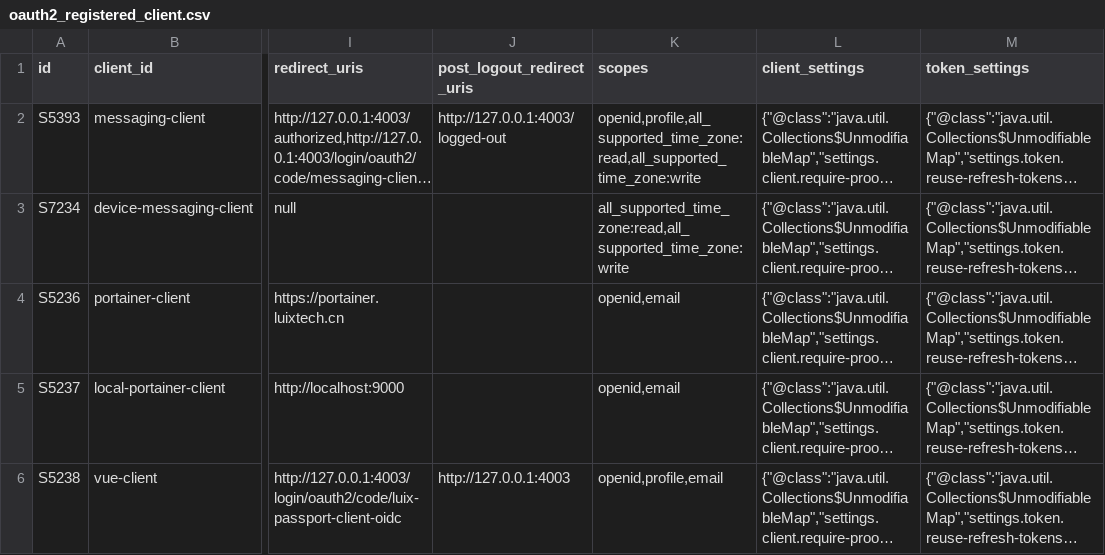
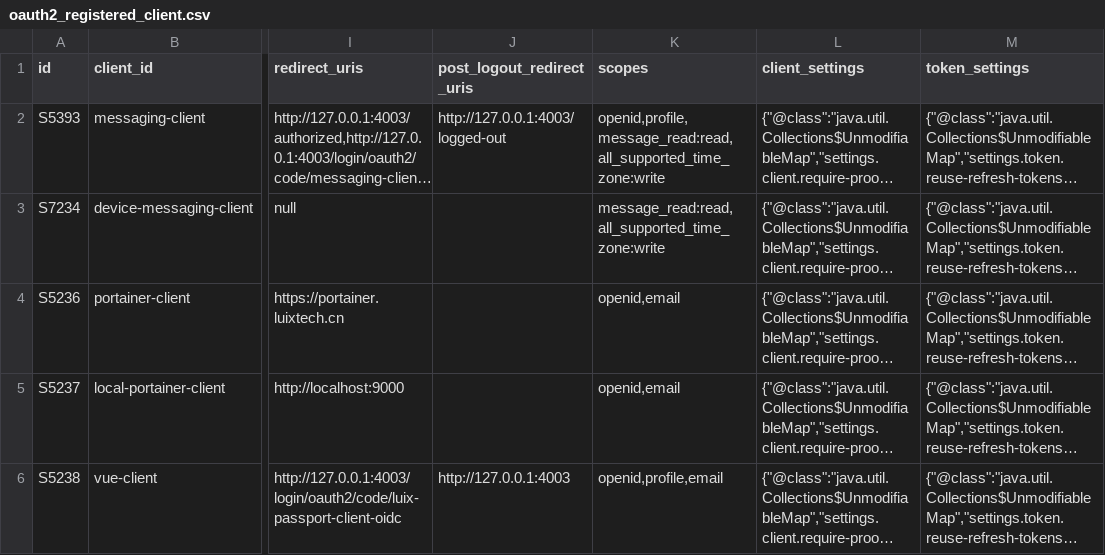
Before and after one commit to pm6422/luix-passport, a CSV file: luix-passport-server/src/main/resources/config/liquibase/data/oauth2_registered_client.csv, drawn as a sheet; only a part is shown, gaps mark what is left out; long unchanged cells end in …; the diff names each change by its address in the sheet, - before the commit and + after, or states it on an @@ line.

Commit message:
refactor oauth2 client scope

```diff
--- a/luix-passport-server/src/main/resources/config/liquibase/data/oauth2_registered_client.csv
+++ b/luix-passport-server/src/main/resources/config/liquibase/data/oauth2_registered_client.csv
-K2 (scopes): openid,profile,all_supported_time_zone:read,all_supported_time_zone:write
+K2 (scopes): openid,profile,message_read:read,all_supported_time_zone:write
-K3 (scopes): all_supported_time_zone:read,all_supported_time_zone:write
+K3 (scopes): message_read:read,all_supported_time_zone:write
```
Also changed, not shown: 14 other files.
